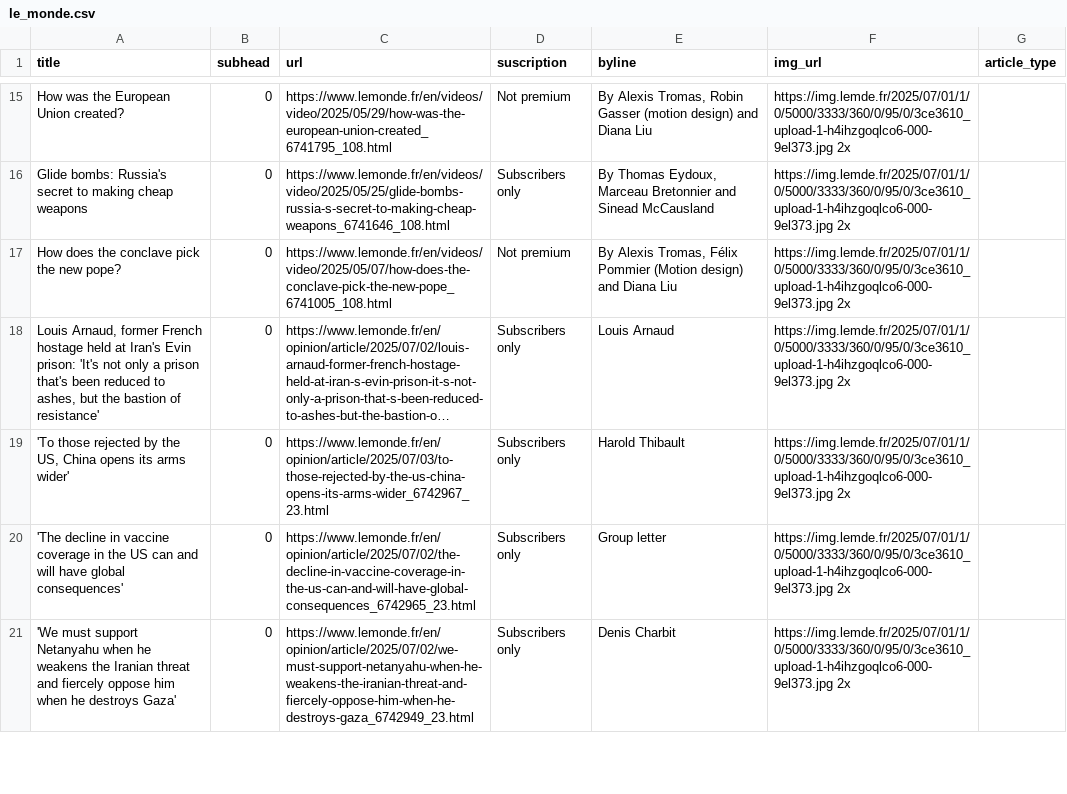
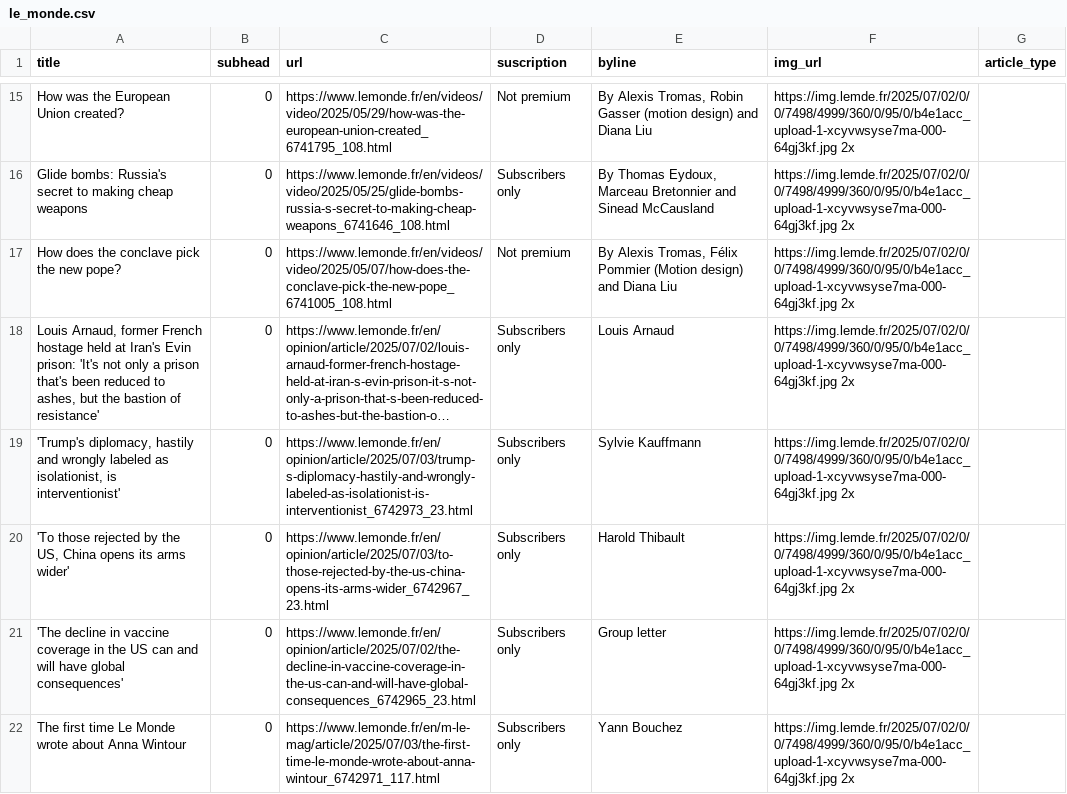
Before and after one commit to tefaceli/LEDE-homework-scraping, a CSV file: le_monde.csv, drawn as a sheet; only a part is shown, gaps mark what is left out; long unchanged cells end in …; addresses are those after the commit; the diff covers the shown part only; the diff names each change by its address in the sheet, - before the commit and + after, or states it on an @@ line.

```diff
--- a/le_monde.csv
+++ b/le_monde.csv
-F15:F18 (img_url): https://img.lemde.fr/2025/07/01/1/0/5000/3333/360/0/95/0/3ce3610_upload-1-h4ihzgoqlco6-000-9el373.jpg 2x
+F15:F18 (img_url): https://img.lemde.fr/2025/07/02/0/0/7498/4999/360/0/95/0/b4e1acc_upload-1-xcyvwsyse7ma-000-64gj3kf.jpg 2x
+row 19: 'Trump's diplomacy, hastily and wrongly labeled as isolationist, is interventionist' | 0 | https://www.lemonde.fr/en/opinion/article/2025/07/03/trump-s-diplomacy-hastily-and-wrongly-labeled-as-isolationist-is-interventionist_6742973_23.html | Subscribers only | Sylvie Kauffmann | https://img.lemde.fr/2025/07/02/0/0/7498/4999/360/0/95/0/b4e1acc_upload-1-xcyvwsyse7ma-000-64gj3kf.jpg 2x
-F20:F22 (img_url): https://img.lemde.fr/2025/07/01/1/0/5000/3333/360/0/95/0/3ce3610_upload-1-h4ihzgoqlco6-000-9el373.jpg 2x
+F20:F22 (img_url): https://img.lemde.fr/2025/07/02/0/0/7498/4999/360/0/95/0/b4e1acc_upload-1-xcyvwsyse7ma-000-64gj3kf.jpg 2x
-A22 (title): 'We must support Netanyahu when he weakens the Iranian threat and fiercely oppose him when he destroys Gaza'
+A22 (title): The first time Le Monde wrote about Anna Wintour
-C22 (url): https://www.lemonde.fr/en/opinion/article/2025/07/02/we-must-support-netanyahu-when-he-weakens-the-iranian-threat-and-fiercely-oppose-him-when-he-destroys-gaza_6742949_23.html
+C22 (url): https://www.lemonde.fr/en/m-le-mag/article/2025/07/03/the-first-time-le-monde-wrote-about-anna-wintour_6742971_117.html
-E22 (byline): Denis Charbit
+E22 (byline): Yann Bouchez
```
Also changed, not shown: 9 added rows, 10 removed rows and 44 edited cells elsewhere in this file.
